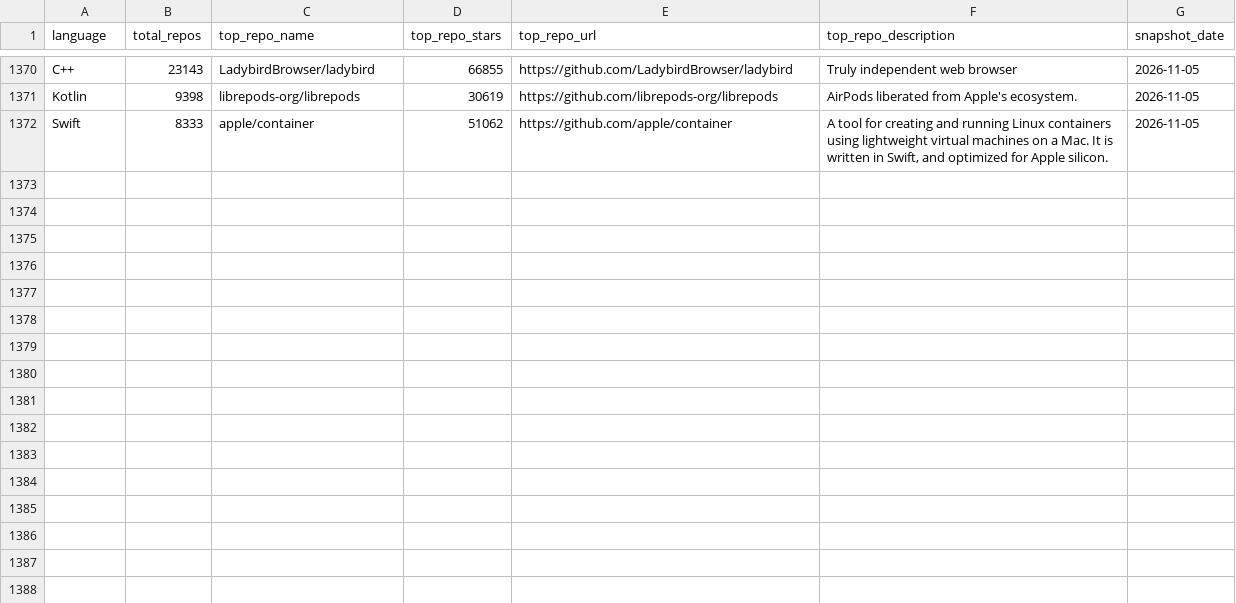
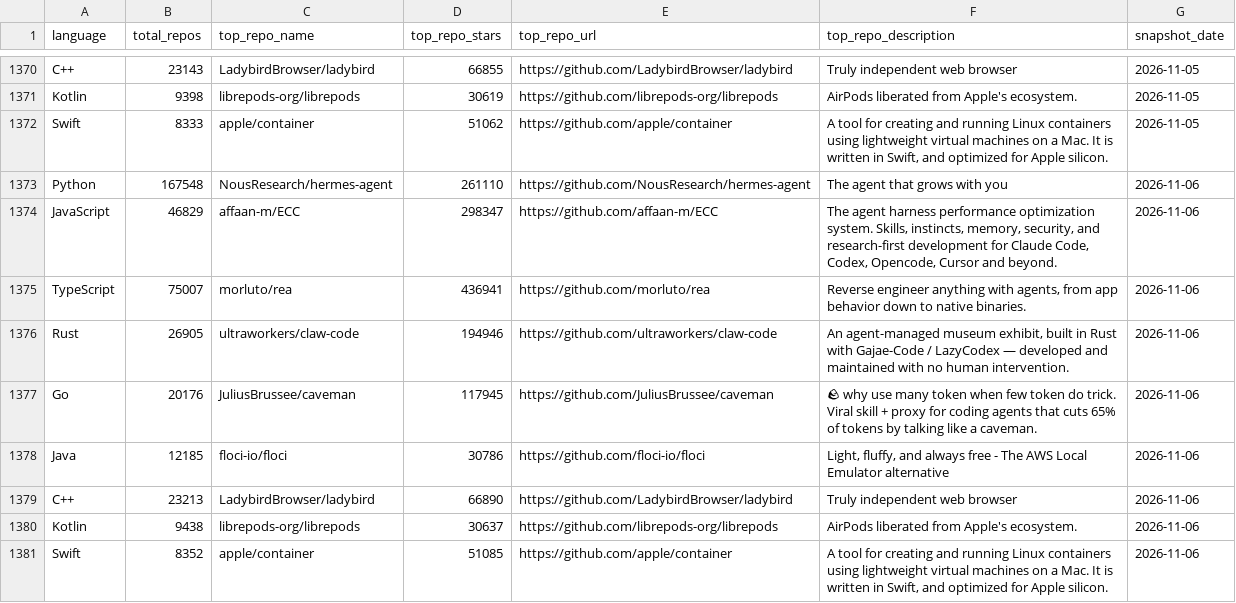
Before and after one commit to GhalaAlsulami/github-trends-observatory, a CSV file: data/snapshots.csv, drawn as a sheet; only a part is shown, gaps mark what is left out; the diff names each change by its address in the sheet, - before the commit and + after, or states it on an @@ line.

```diff
--- a/data/snapshots.csv
+++ b/data/snapshots.csv
+row 1373: Python | 167548 | NousResearch/hermes-agent | 261110 | https://github.com/NousResearch/hermes-agent | The agent that grows with you | 2026-11-06
+row 1374: JavaScript | 46829 | affaan-m/ECC | 298347 | https://github.com/affaan-m/ECC | The agent harness performance optimization system. Skills, instincts, memory, security, and research-first development for Claude Code, Codex, Opencode, Cursor and beyond. | 2026-11-06
+row 1375: TypeScript | 75007 | morluto/rea | 436941 | https://github.com/morluto/rea | Reverse engineer anything with agents, from app behavior down to native binaries. | 2026-11-06
+row 1376: Rust | 26905 | ultraworkers/claw-code | 194946 | https://github.com/ultraworkers/claw-code | An agent-managed museum exhibit, built in Rust with Gajae-Code / LazyCodex — developed and maintained with no human intervention. | 2026-11-06
+row 1377: Go | 20176 | JuliusBrussee/caveman | 117945 | https://github.com/JuliusBrussee/caveman | 🪨 why use many token when few token do trick. Viral skill + proxy for coding agents that cuts 65% of tokens by talking like a caveman. | 2026-11-06
+row 1378: Java | 12185 | floci-io/floci | 30786 | https://github.com/floci-io/floci | Light, fluffy, and always free - The AWS Local Emulator alternative | 2026-11-06
+row 1379: C++ | 23213 | LadybirdBrowser/ladybird | 66890 | https://github.com/LadybirdBrowser/ladybird | Truly independent web browser | 2026-11-06
+row 1380: Kotlin | 9438 | librepods-org/librepods | 30637 | https://github.com/librepods-org/librepods | AirPods liberated from Apple's ecosystem. | 2026-11-06
+row 1381: Swift | 8352 | apple/container | 51085 | https://github.com/apple/container | A tool for creating and running Linux containers using lightweight virtual machines on a Mac. It is written in Swift, and optimized for Apple silicon. | 2026-11-06
```
Also changed, not shown: data/analysis.csv.
